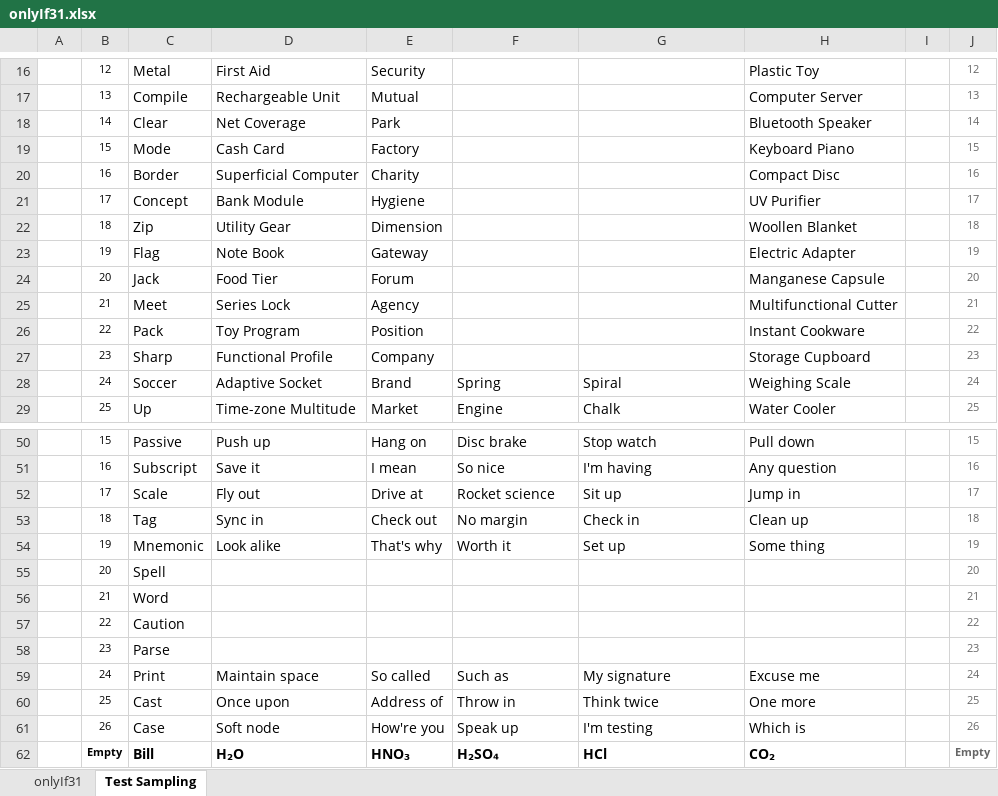
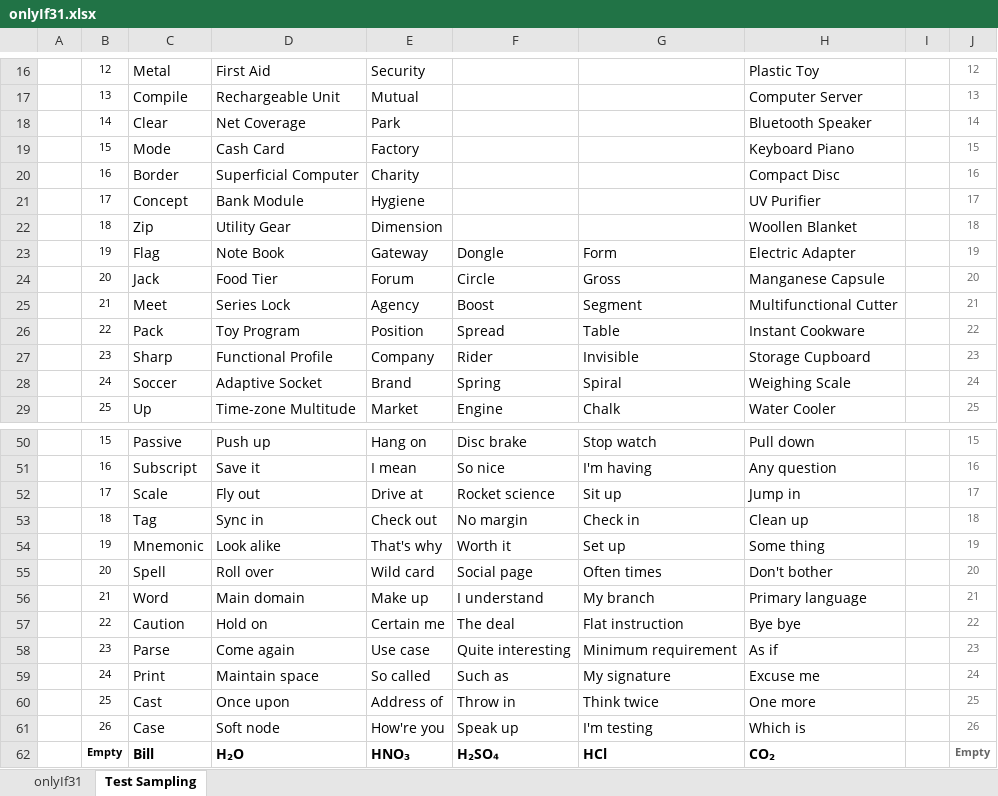
Before and after one commit to openroot/onlyIf31, an Excel workbook: onlyIf31/asset/onlyIf31.xlsx, sheet Test Sampling, drawn as a sheet; only a part is shown, gaps mark what is left out; values as stored, in another font and other column widths than the file's, no borders; charts and pictures not drawn; the diff names each change by its address in the sheet, - before the commit and + after, or states it on an @@ line.

```diff
--- a/onlyIf31/asset/onlyIf31.xlsx (sheet Test Sampling)
+++ b/onlyIf31/asset/onlyIf31.xlsx (sheet Test Sampling)
-F23: (empty)
+F23: Dongle
-G23: (empty)
+G23: Form
-F24: (empty)
+F24: Circle
-G24: (empty)
+G24: Gross
-F25: (empty)
+F25: Boost
-G25: (empty)
+G25: Segment
-F26: (empty)
+F26: Spread
-G26: (empty)
+G26: Table
-F27: (empty)
+F27: Rider
-G27: (empty)
+G27: Invisible
-D55: (empty)
+D55: Roll over
-E55: (empty)
+E55: Wild card
-F55: (empty)
+F55: Social page
-G55: (empty)
+G55: Often times
-H55: (empty)
+H55: Don't bother
-D56: (empty)
+D56: Main domain
-E56: (empty)
+E56: Make up
-F56: (empty)
+F56: I understand
-G56: (empty)
+G56: My branch
-H56: (empty)
+H56: Primary language
-D57: (empty)
+D57: Hold on
-E57: (empty)
+E57: Certain me
-F57: (empty)
+F57: The deal
-G57: (empty)
+G57: Flat instruction
-H57: (empty)
+H57: Bye bye
-D58: (empty)
+D58: Come again
-E58: (empty)
+E58: Use case
-F58: (empty)
+F58: Quite interesting
-G58: (empty)
+G58: Minimum requirement
-H58: (empty)
+H58: As if
```
Also changed, not shown: 5 other files.
